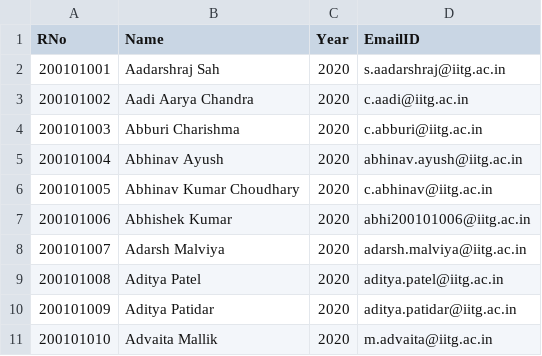
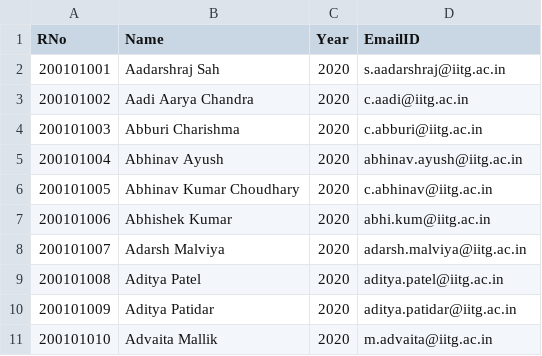
Before and after one commit to dhaneshragu/Academic-Management-System, a CSV file: Code/Data-Scraping/cse-2020.csv, drawn as a sheet; only a part is shown.

```diff
--- a/Code/Data-Scraping/cse-2020.csv
+++ b/Code/Data-Scraping/cse-2020.csv
@@ -6,3 +6,3 @@ RNo,Name,Year,EmailID
 200101005,Abhinav Kumar Choudhary,2020,c.abhinav@iitg.ac.in
-200101006,Abhishek Kumar,2020,abhi200101006@iitg.ac.in
+200101006,Abhishek Kumar,2020,abhi.kum@iitg.ac.in
 200101007,Adarsh Malviya,2020,adarsh.malviya@iitg.ac.in
```
Also changed, not shown: 3 other files.
